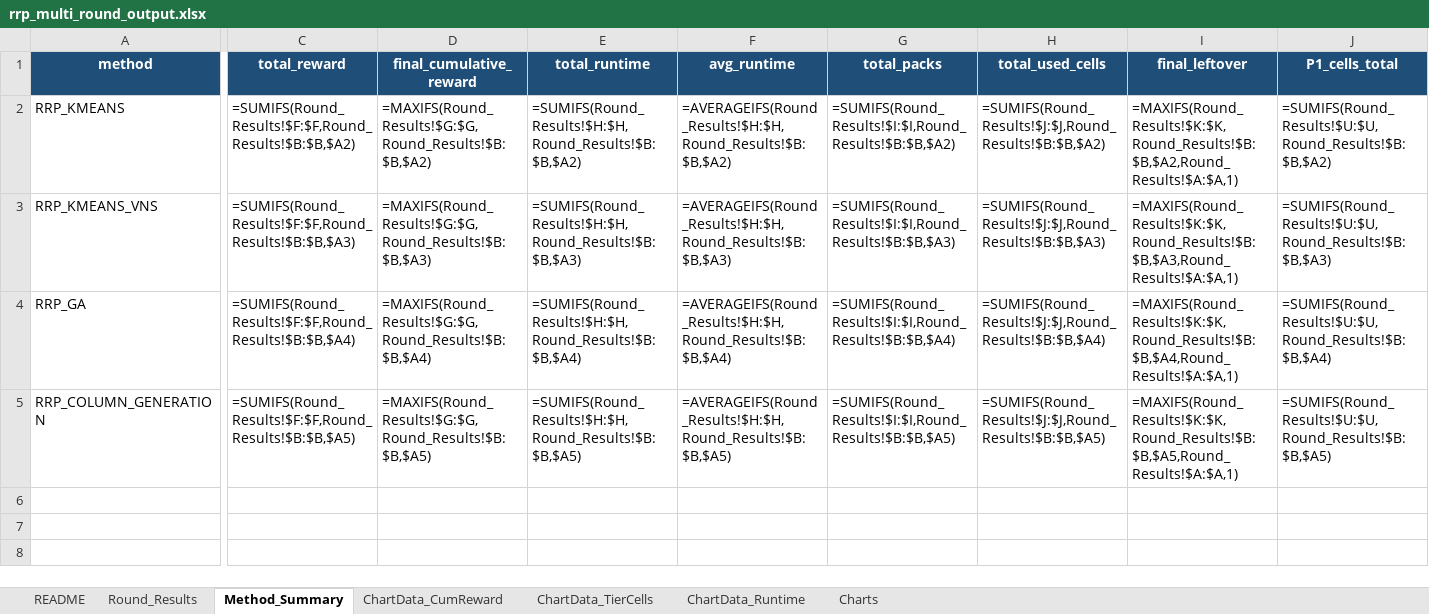
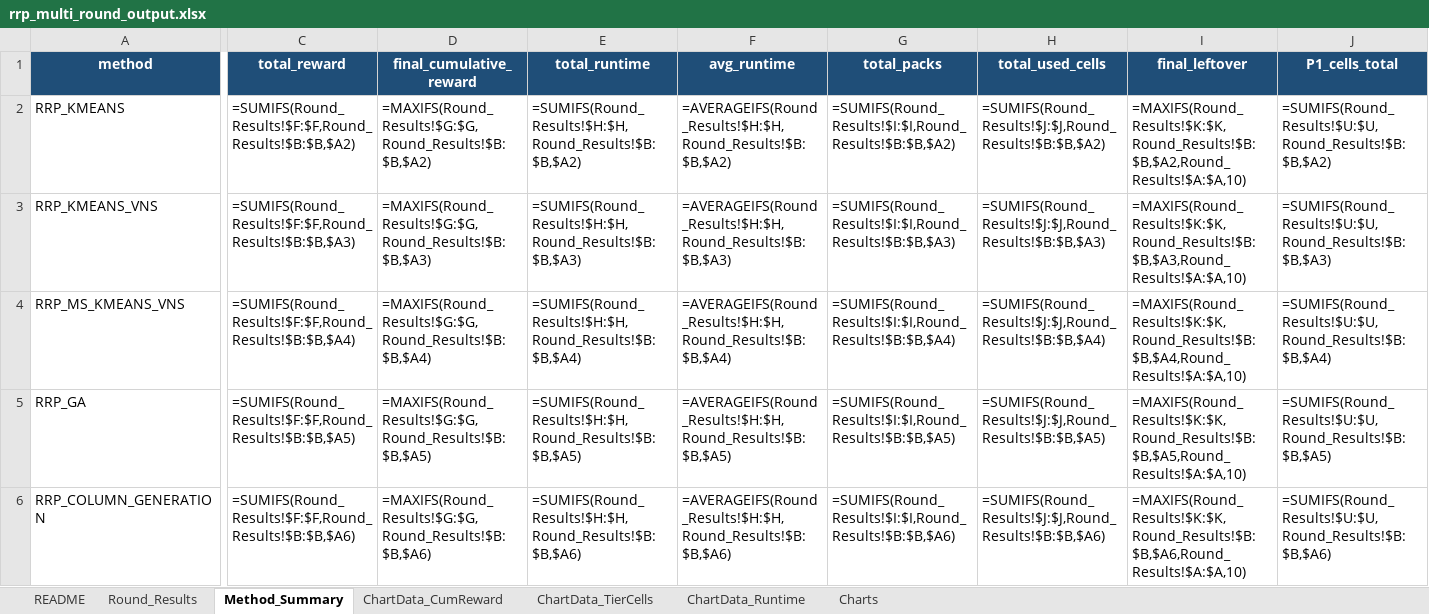
Before and after one commit to KairanJin/Capacity-Constrained-Battery-Repurposing-Problem-with-Piece-wise-Value-Function, an Excel workbook: rrp_multi_round_output.xlsx, sheet Method_Summary, drawn as a sheet; only a part is shown, gaps mark what is left out; values as stored, in another font and other column widths than the file's, no borders; formulas without a stored value are shown as written; addresses are those after the commit; rows hold the shown columns only; the diff covers the shown part only; the diff names each change by its address in the sheet, - before the commit and + after, or states it on an @@ line.

```diff
--- a/rrp_multi_round_output.xlsx (sheet Method_Summary)
+++ b/rrp_multi_round_output.xlsx (sheet Method_Summary)
-I2 (final_leftover): =MAXIFS(Round_Results!$K:$K,Round_Results!$B:$B,$A2,Round_Results!$A:$A,1)
+I2 (final_leftover): =MAXIFS(Round_Results!$K:$K,Round_Results!$B:$B,$A2,Round_Results!$A:$A,10)
-I3 (final_leftover): =MAXIFS(Round_Results!$K:$K,Round_Results!$B:$B,$A3,Round_Results!$A:$A,1)
+I3 (final_leftover): =MAXIFS(Round_Results!$K:$K,Round_Results!$B:$B,$A3,Round_Results!$A:$A,10)
+row 4: RRP_MS_KMEANS_VNS | =SUMIFS(Round_Results!$F:$F,Round_Results!$B:$B,$A4) | =MAXIFS(Round_Results!$G:$G,Round_Results!$B:$B,$A4) | =SUMIFS(Round_Results!$H:$H,Round_Results!$B:$B,$A4) | =AVERAGEIFS(Round_Results!$H:$H,Round_Results!$B:$B,$A4) | =SUMIFS(Round_Results!$I:$I,Round_Results!$B:$B,$A4) | =SUMIFS(Round_Results!$J:$J,Round_Results!$B:$B,$A4) | =MAXIFS(Round_Results!$K:$K,Round_Results!$B:$B,$A4,Round_Results!$A:$A,10) | =SUMIFS(Round_Results!$U:$U,Round_Results!$B:$B,$A4)
-C5 (total_reward): =SUMIFS(Round_Results!$F:$F,Round_Results!$B:$B,$A4)
+C5 (total_reward): =SUMIFS(Round_Results!$F:$F,Round_Results!$B:$B,$A5)
-D5 (final_cumulative_reward): =MAXIFS(Round_Results!$G:$G,Round_Results!$B:$B,$A4)
+D5 (final_cumulative_reward): =MAXIFS(Round_Results!$G:$G,Round_Results!$B:$B,$A5)
-E5 (total_runtime): =SUMIFS(Round_Results!$H:$H,Round_Results!$B:$B,$A4)
+E5 (total_runtime): =SUMIFS(Round_Results!$H:$H,Round_Results!$B:$B,$A5)
-F5 (avg_runtime): =AVERAGEIFS(Round_Results!$H:$H,Round_Results!$B:$B,$A4)
+F5 (avg_runtime): =AVERAGEIFS(Round_Results!$H:$H,Round_Results!$B:$B,$A5)
-G5 (total_packs): =SUMIFS(Round_Results!$I:$I,Round_Results!$B:$B,$A4)
+G5 (total_packs): =SUMIFS(Round_Results!$I:$I,Round_Results!$B:$B,$A5)
-H5 (total_used_cells): =SUMIFS(Round_Results!$J:$J,Round_Results!$B:$B,$A4)
+H5 (total_used_cells): =SUMIFS(Round_Results!$J:$J,Round_Results!$B:$B,$A5)
-I5 (final_leftover): =MAXIFS(Round_Results!$K:$K,Round_Results!$B:$B,$A4,Round_Results!$A:$A,1)
+I5 (final_leftover): =MAXIFS(Round_Results!$K:$K,Round_Results!$B:$B,$A5,Round_Results!$A:$A,10)
-J5 (P1_cells_total): =SUMIFS(Round_Results!$U:$U,Round_Results!$B:$B,$A4)
+J5 (P1_cells_total): =SUMIFS(Round_Results!$U:$U,Round_Results!$B:$B,$A5)
-C6 (total_reward): =SUMIFS(Round_Results!$F:$F,Round_Results!$B:$B,$A5)
+C6 (total_reward): =SUMIFS(Round_Results!$F:$F,Round_Results!$B:$B,$A6)
-D6 (final_cumulative_reward): =MAXIFS(Round_Results!$G:$G,Round_Results!$B:$B,$A5)
+D6 (final_cumulative_reward): =MAXIFS(Round_Results!$G:$G,Round_Results!$B:$B,$A6)
-E6 (total_runtime): =SUMIFS(Round_Results!$H:$H,Round_Results!$B:$B,$A5)
+E6 (total_runtime): =SUMIFS(Round_Results!$H:$H,Round_Results!$B:$B,$A6)
-F6 (avg_runtime): =AVERAGEIFS(Round_Results!$H:$H,Round_Results!$B:$B,$A5)
+F6 (avg_runtime): =AVERAGEIFS(Round_Results!$H:$H,Round_Results!$B:$B,$A6)
-G6 (total_packs): =SUMIFS(Round_Results!$I:$I,Round_Results!$B:$B,$A5)
+G6 (total_packs): =SUMIFS(Round_Results!$I:$I,Round_Results!$B:$B,$A6)
-H6 (total_used_cells): =SUMIFS(Round_Results!$J:$J,Round_Results!$B:$B,$A5)
+H6 (total_used_cells): =SUMIFS(Round_Results!$J:$J,Round_Results!$B:$B,$A6)
-I6 (final_leftover): =MAXIFS(Round_Results!$K:$K,Round_Results!$B:$B,$A5,Round_Results!$A:$A,1)
+I6 (final_leftover): =MAXIFS(Round_Results!$K:$K,Round_Results!$B:$B,$A6,Round_Results!$A:$A,10)
-J6 (P1_cells_total): =SUMIFS(Round_Results!$U:$U,Round_Results!$B:$B,$A5)
+J6 (P1_cells_total): =SUMIFS(Round_Results!$U:$U,Round_Results!$B:$B,$A6)
```
Also changed, not shown: 6 edited cells elsewhere in this sheet, sheet Round_Results, sheet ChartData_Runtime, sheet ChartData_CumReward, sheet ChartData_TierCells, sheet README, charts or pictures, rrp_multi_round_template.xlsx, 5 other files.
